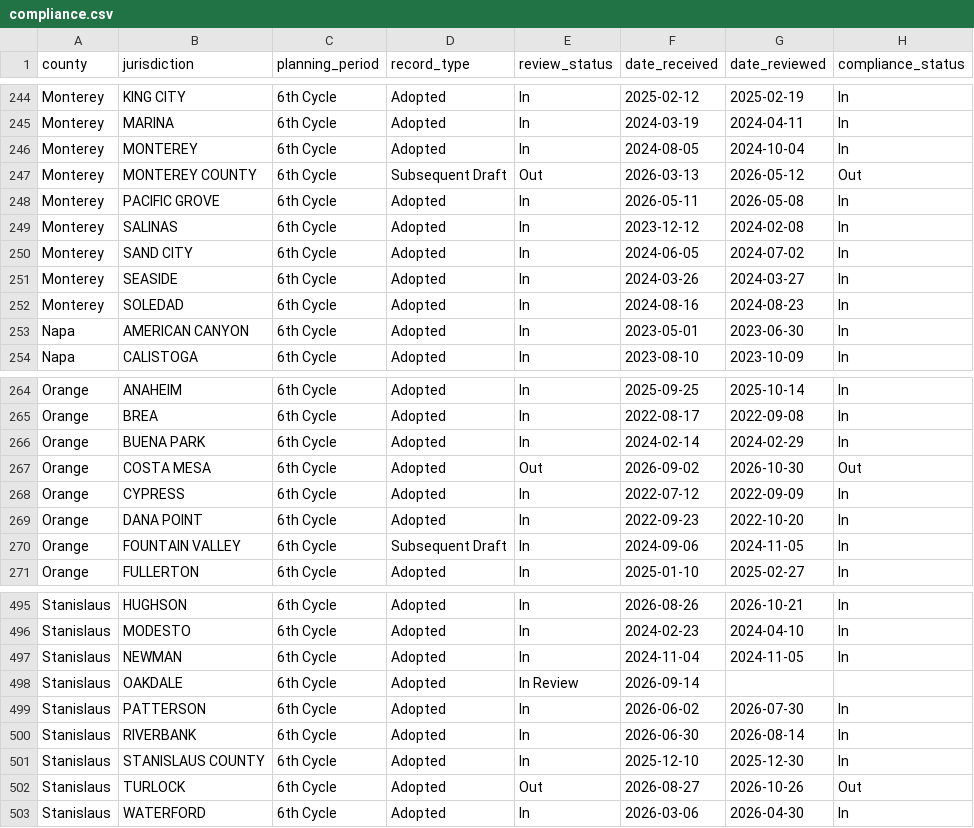
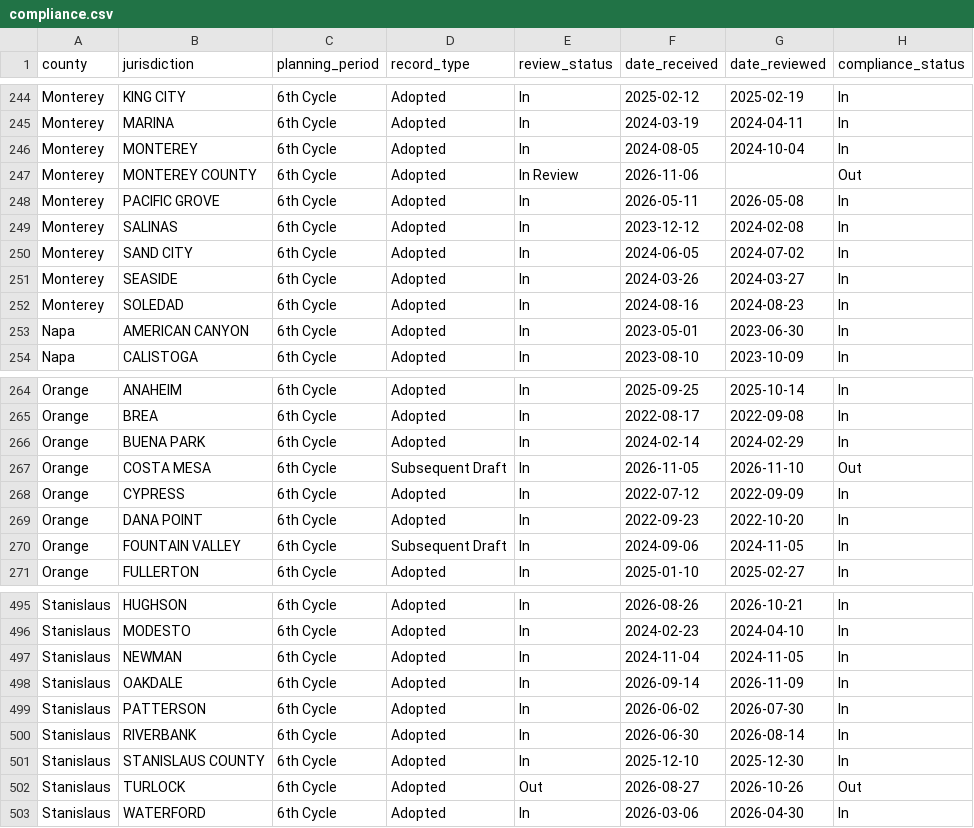
Before and after one commit to betterleg/hcd-letters, a CSV file: he_letters/compliance.csv, drawn as a sheet; only a part is shown, gaps mark what is left out.

```diff
--- a/he_letters/compliance.csv
+++ b/he_letters/compliance.csv
@@ -246,3 +246,3 @@ Monterey,MARINA,6th Cycle,Adopted,In,2024-03-19,2024-04-11,In
 Monterey,MONTEREY,6th Cycle,Adopted,In,2024-08-05,2024-10-04,In
-Monterey,MONTEREY COUNTY,6th Cycle,Subsequent Draft,Out,2026-03-13,2026-05-12,Out
+Monterey,MONTEREY COUNTY,6th Cycle,Adopted,In Review,2026-11-06,,Out
 Monterey,PACIFIC GROVE,6th Cycle,Adopted,In,2026-05-11,2026-05-08,In
@@ -266,3 +266,3 @@ Orange,BREA,6th Cycle,Adopted,In,2022-08-17,2022-09-08,In
 Orange,BUENA PARK,6th Cycle,Adopted,In,2024-02-14,2024-02-29,In
-Orange,COSTA MESA,6th Cycle,Adopted,Out,2026-09-02,2026-10-30,Out
+Orange,COSTA MESA,6th Cycle,Subsequent Draft,In,2026-11-05,2026-11-10,Out
 Orange,CYPRESS,6th Cycle,Adopted,In,2022-07-12,2022-09-09,In
@@ -497,3 +497,3 @@ Stanislaus,MODESTO,6th Cycle,Adopted,In,2024-02-23,2024-04-10,In
 Stanislaus,NEWMAN,6th Cycle,Adopted,In,2024-11-04,2024-11-05,In
-Stanislaus,OAKDALE,6th Cycle,Adopted,In Review,2026-09-14,,
+Stanislaus,OAKDALE,6th Cycle,Adopted,In,2026-09-14,2026-11-09,In
 Stanislaus,PATTERSON,6th Cycle,Adopted,In,2026-06-02,2026-07-30,In
```
Also changed, not shown: he_letters/housing_elements.csv, he_letters/pathways.csv, 22 other files.
